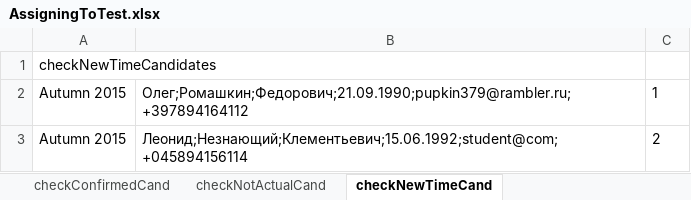
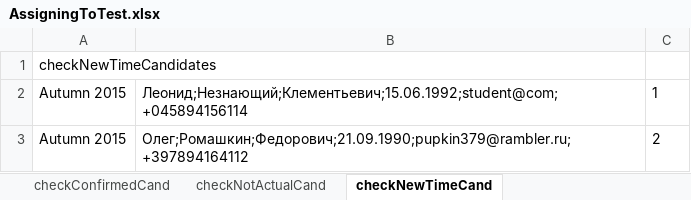
Before and after one commit to InternalProject/AutomatedTesting, an Excel workbook: data/AssigningToTest.xlsx, sheet checkNewTimeCand, drawn as a sheet; values as stored, in another font and other column widths than the file's, no borders; the diff names each change by its address in the sheet, - before the commit and + after, or states it on an @@ line.

```diff
--- a/data/AssigningToTest.xlsx (sheet checkNewTimeCand)
+++ b/data/AssigningToTest.xlsx (sheet checkNewTimeCand)
-B2: Олег;Ромашкин;Федорович;21.09.1990;pupkin379@rambler.ru;+397894164112
+B2: Леонид;Незнающий;Клементьевич;15.06.1992;student@com;+045894156114
-B3: Леонид;Незнающий;Клементьевич;15.06.1992;student@com;+045894156114
+B3: Олег;Ромашкин;Федорович;21.09.1990;pupkin379@rambler.ru;+397894164112
```
Also changed, not shown: other sheet tabs, 25 other files.
